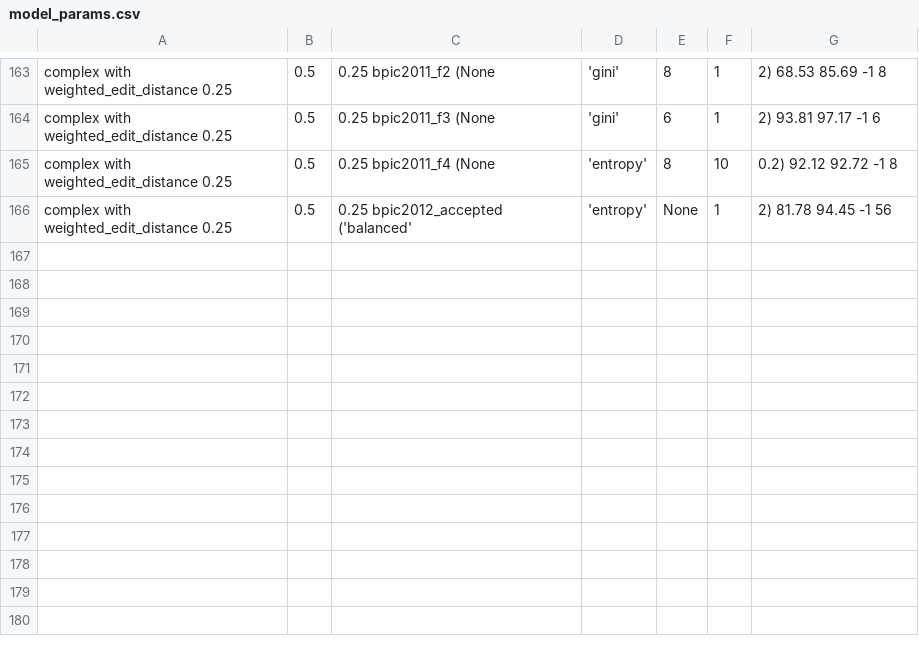
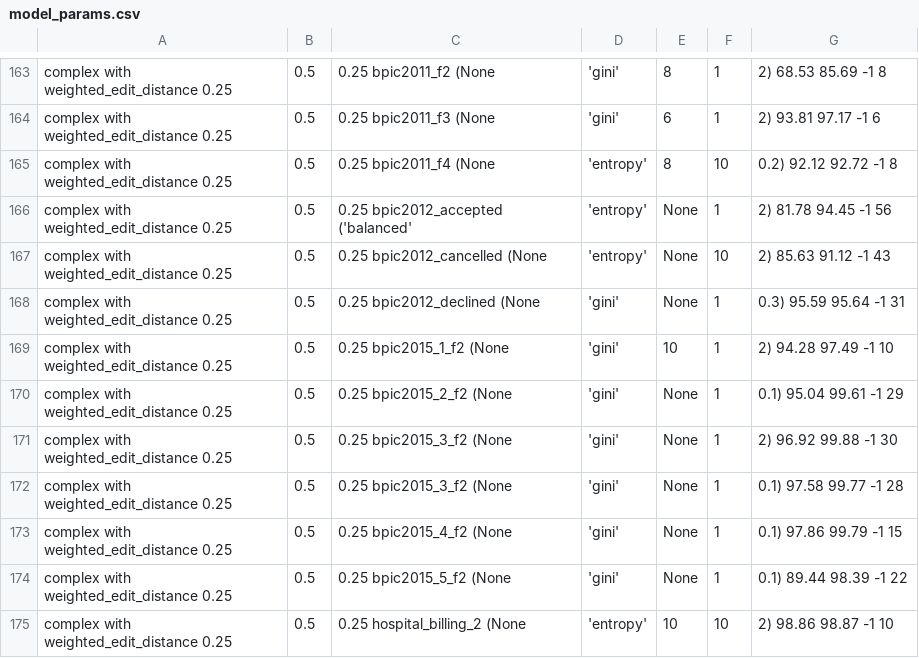
Before and after one commit to GoldenRose01/Thesis, a CSV file: media/output/model_params.csv, drawn as a sheet; only a part is shown, gaps mark what is left out.

```diff
--- a/media/output/model_params.csv
+++ b/media/output/model_params.csv
@@ -166 +166,10 @@ complex with weighted_edit_distance	0.25,0.5,0.25	bpic2011_f4	(None, 'entropy',
 complex with weighted_edit_distance	0.25,0.5,0.25	bpic2012_accepted	('balanced', 'entropy', None, 1, 2)	81.78	94.45	-1	56
+complex with weighted_edit_distance	0.25,0.5,0.25	bpic2012_cancelled	(None, 'entropy', None, 10, 2)	85.63	91.12	-1	43
+complex with weighted_edit_distance	0.25,0.5,0.25	bpic2012_declined	(None, 'gini', None, 1, 0.3)	95.59	95.64	-1	31
+complex with weighted_edit_distance	0.25,0.5,0.25	bpic2015_1_f2	(None, 'gini', 10, 1, 2)	94.28	97.49	-1	10
+complex with weighted_edit_distance	0.25,0.5,0.25	bpic2015_2_f2	(None, 'gini', None, 1, 0.1)	95.04	99.61	-1	29
+complex with weighted_edit_distance	0.25,0.5,0.25	bpic2015_3_f2	(None, 'gini', None, 1, 2)	96.92	99.88	-1	30
+complex with weighted_edit_distance	0.25,0.5,0.25	bpic2015_3_f2	(None, 'gini', None, 1, 0.1)	97.58	99.77	-1	28
+complex with weighted_edit_distance	0.25,0.5,0.25	bpic2015_4_f2	(None, 'gini', None, 1, 0.1)	97.86	99.79	-1	15
+complex with weighted_edit_distance	0.25,0.5,0.25	bpic2015_5_f2	(None, 'gini', None, 1, 0.1)	89.44	98.39	-1	22
+complex with weighted_edit_distance	0.25,0.5,0.25	hospital_billing_2	(None, 'entropy', 10, 10, 2)	98.86	98.87	-1	10
```
Also changed, not shown: Prospetto.csv, media/output/result/bpic2015_4_f2_Ncomplex_evaluation_weighted_edit_distance0.25,0.5,0.25.csv, 31 other files.
